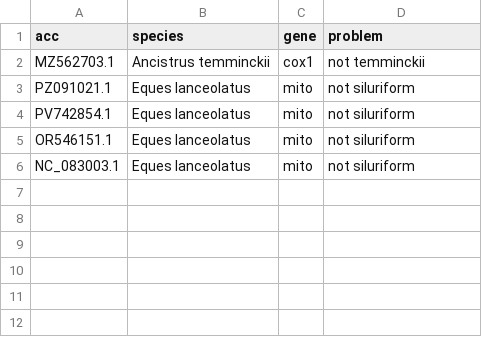
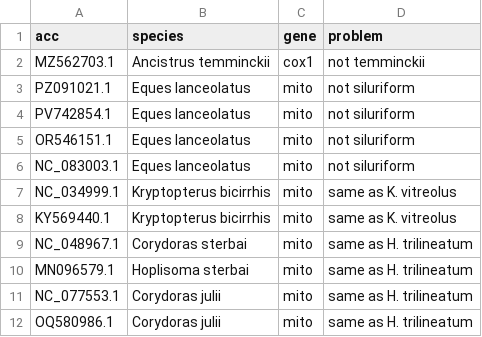
Before and after one commit to boopsboops/ncbi-supermatrix, a CSV file: assets/exclusions.csv, drawn as a sheet; the diff names each change by its address in the sheet, - before the commit and + after, or states it on an @@ line.

Commit message:
adding entries to exclusions.csv

```diff
--- a/assets/exclusions.csv
+++ b/assets/exclusions.csv
+row 7: NC_034999.1 | Kryptopterus bicirrhis | mito | same as K. vitreolus
+row 8: KY569440.1 | Kryptopterus bicirrhis | mito | same as K. vitreolus
+row 9: NC_048967.1 | Corydoras sterbai | mito | same as H. trilineatum
+row 10: MN096579.1 | Hoplisoma sterbai | mito | same as H. trilineatum
+row 11: NC_077553.1 | Corydoras julii | mito | same as H. trilineatum
+row 12: OQ580986.1 | Corydoras julii | mito | same as H. trilineatum
```
